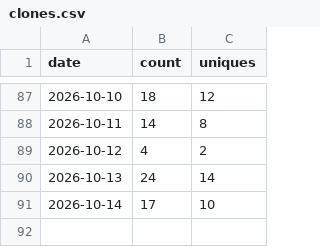
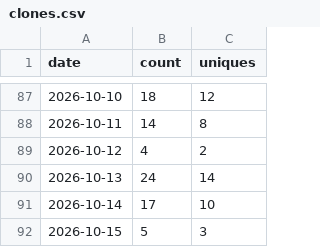
Before and after one commit to Kr1sCode/proxmox-adminupdater, a CSV file: .github/traffic/clones.csv, drawn as a sheet; only a part is shown, gaps mark what is left out; the diff names each change by its address in the sheet, - before the commit and + after, or states it on an @@ line.

```diff
--- a/.github/traffic/clones.csv
+++ b/.github/traffic/clones.csv
+row 92: 2026-10-15 | 5 | 3
```
Also changed, not shown: .github/traffic/views.csv.
